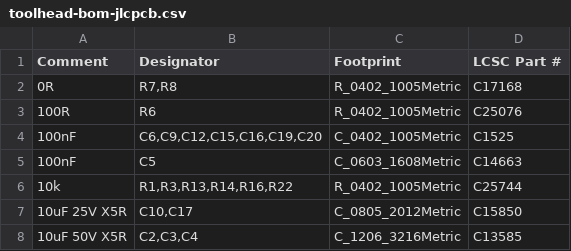
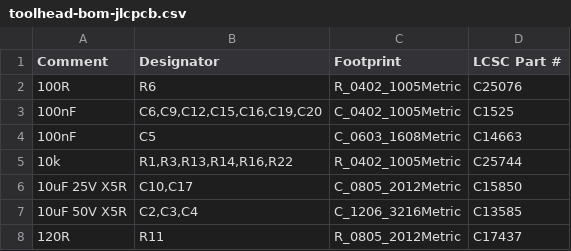
Before and after one commit to pinkfish/hotswap_toolhead, a CSV file: gerber/toolhead-bom-jlcpcb.csv, drawn as a sheet; only a part is shown; the shorter side is filled out with more unchanged rows.

```diff
--- a/gerber/toolhead-bom-jlcpcb.csv
+++ b/gerber/toolhead-bom-jlcpcb.csv
@@ -1,3 +1,2 @@
 Comment,Designator,Footprint,LCSC Part #
-0R,"R7,R8",R_0402_1005Metric,C17168
 100R,R6,R_0402_1005Metric,C25076
```
Also changed, not shown: gerber/toolhead-cpl-jlcpcb.csv, hardware/bom_jlcpcb.csv, 47 other files.
